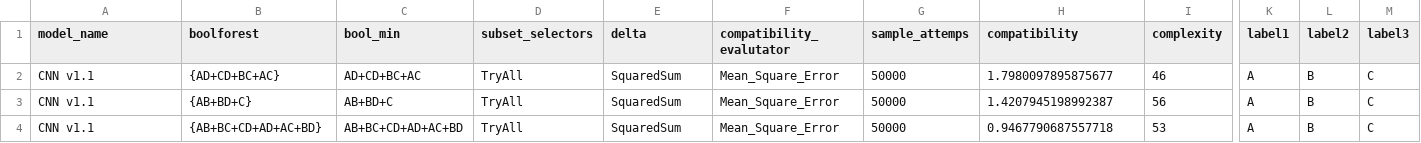
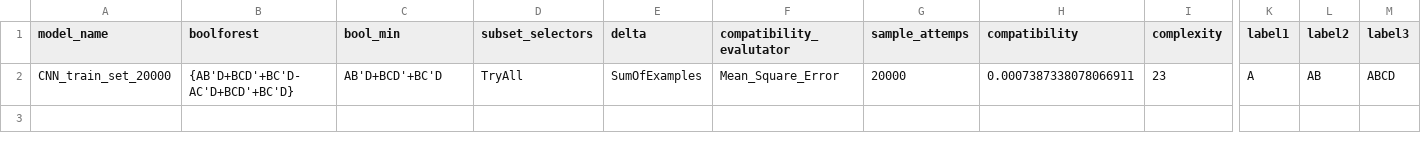
Before and after one commit to BrigtHaavardstun/ExplainableAI, a CSV file: run_result/run_result13.csv, drawn as a sheet; only a part is shown, gaps mark what is left out; removed rows and columns are numbered as before the commit, all else as after; rows hold the shown columns only; the diff names each change by its address in the sheet, - before the commit and + after, or states it on an @@ line.

```diff
--- a/run_result/run_result13.csv
+++ b/run_result/run_result13.csv
-row 2: CNN v1.1 | {AD+CD+BC+AC} | AD+CD+BC+AC | TryAll | SquaredSum | Mean_Square_Error | 50000 | 1.7980097895875677 | 46 | A | B | C
-row 3: CNN v1.1 | {AB+BD+C} | AB+BD+C | TryAll | SquaredSum | Mean_Square_Error | 50000 | 1.4207945198992387 | 56 | A | B | C
-row 4: CNN v1.1 | {AB+BC+CD+AD+AC+BD} | AB+BC+CD+AD+AC+BD | TryAll | SquaredSum | Mean_Square_Error | 50000 | 0.9467790687557718 | 53 | A | B | C
+row 2: CNN_train_set_20000 | {AB'D+BCD'+BC'D-AC'D+BCD'+BC'D} | AB'D+BCD'+BC'D | TryAll | SumOfExamples | Mean_Square_Error | 20000 | 0.0007387338078066911 | 23 | A | AB | ABCD
```
Also changed, not shown: run_result/run_result11.csv, run_result/run_result16.csv, 38 other files.
